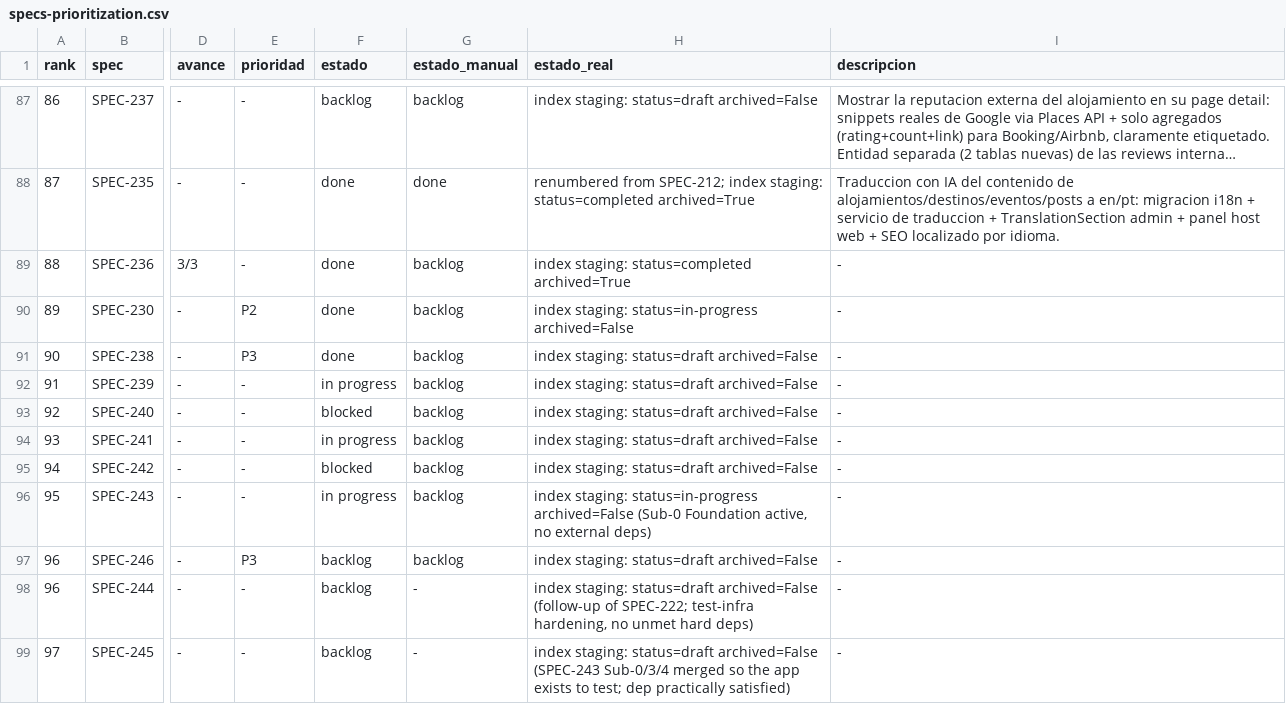
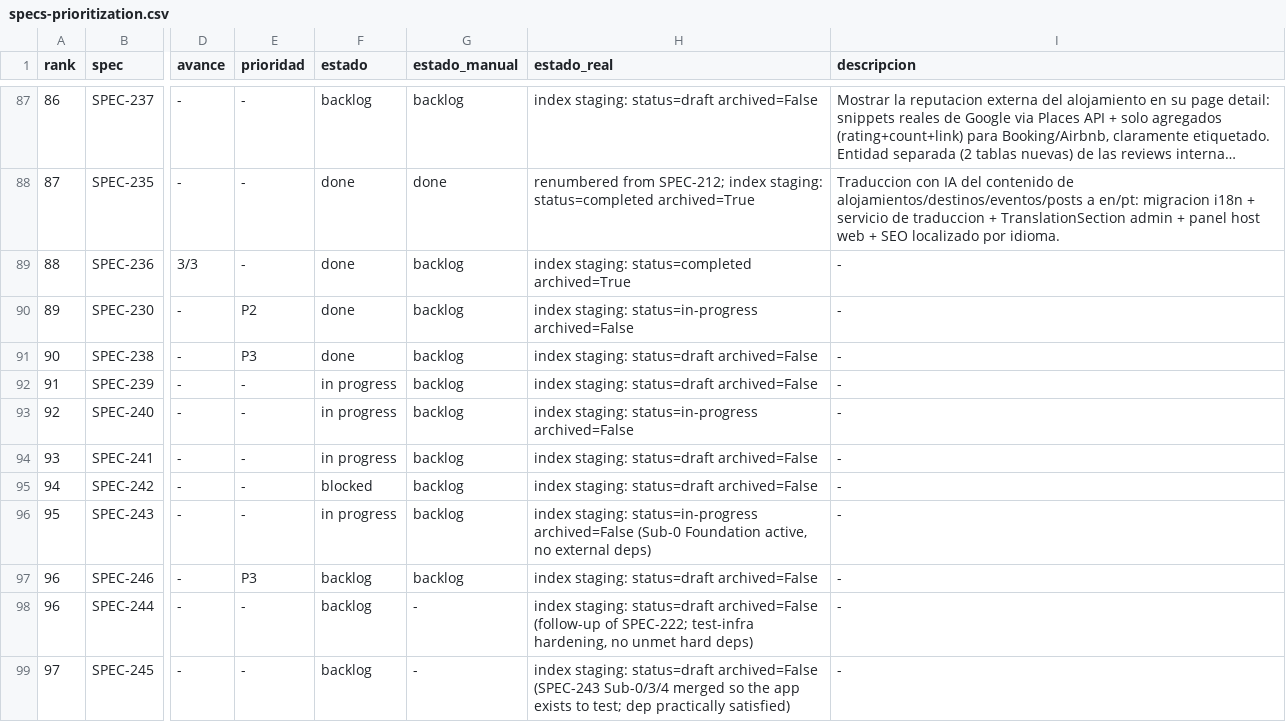
Before and after one commit to qazuor/hospeda, a CSV file: specs-prioritization.csv, drawn as a sheet; only a part is shown, gaps mark what is left out; long unchanged cells end in …; the diff names each change by its address in the sheet, - before the commit and + after, or states it on an @@ line.

Commit message:
chore(SPEC-240): generate 40 tasks + flip spec to in-progress
Atomize SPEC-240 (Experiencias y Servicios) into 40 tasks across 7 phases
(enums/schemas -> DB -> service -> API -> web -> admin -> docs), all
complexity <= 3. Consumer of the SPEC-239 commerce-listing core (merged to
staging). Flip specs/tasks indexes + prioritization CSV draft -> in-progress.

```diff
--- a/specs-prioritization.csv
+++ b/specs-prioritization.csv
-F93 (estado): blocked
+F93 (estado): in progress
-H93 (estado_real): index staging: status=draft archived=False
+H93 (estado_real): index staging: status=in-progress archived=False
```
Also changed, not shown: 5 other files.
